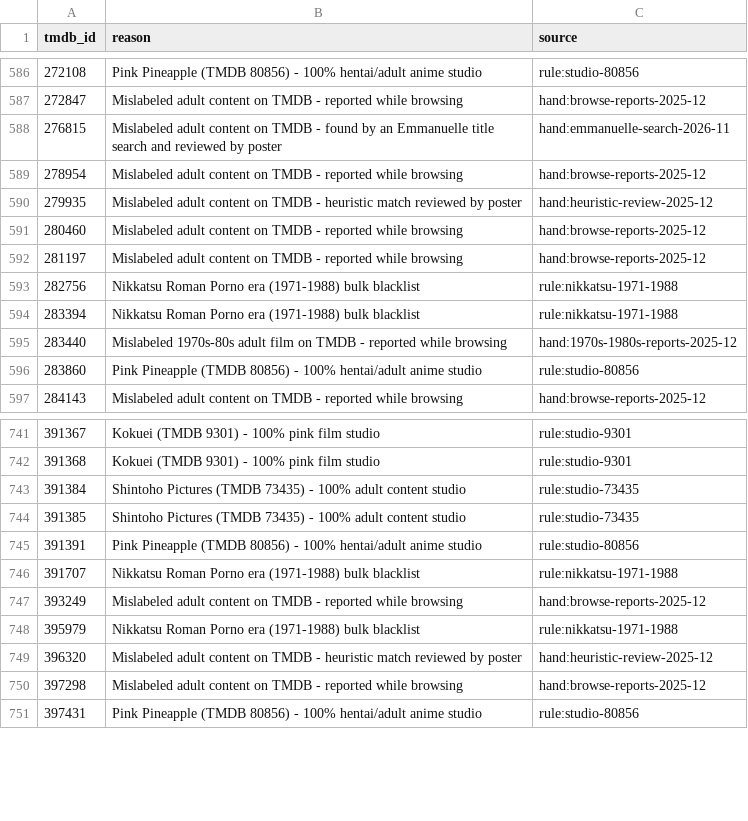
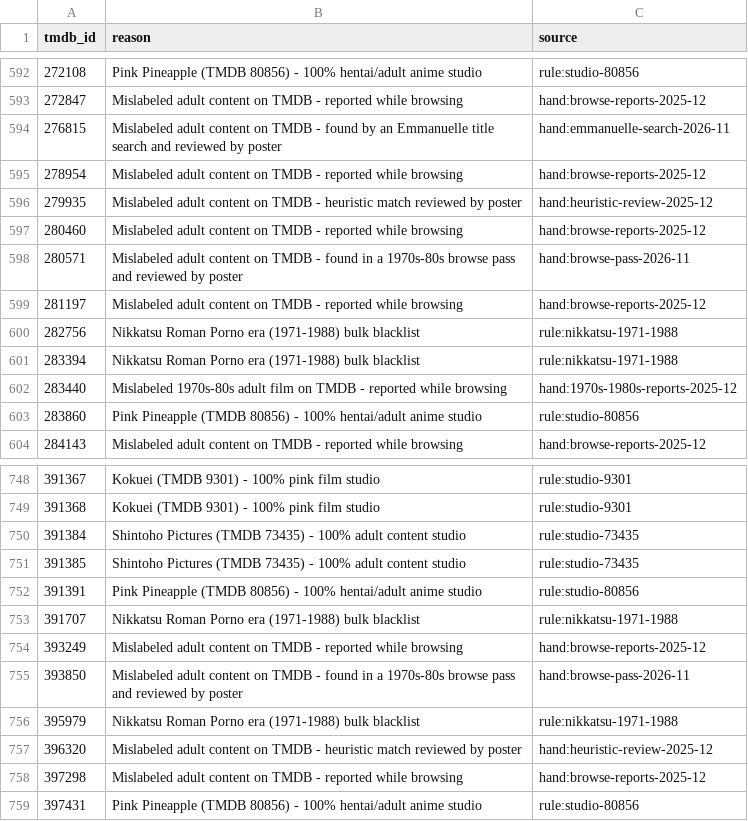
Before and after one commit to andrewRCr/CineXplorer, a CSV file: backend/apps/movie/data/blacklist.csv, drawn as a sheet; only a part is shown, gaps mark what is left out; the diff covers the shown part only; the diff names each change by its address in the sheet, - before the commit and + after, or states it on an @@ line.

Commit message:
content(movie): blacklist eight titles from a browse pass
- Add eight mislabeled adult titles found in the first five loads of
  Browse's 1970s and 1980s filters, each reviewed by poster
- They are hand picks under hand:browse-pass-2026-11; the file now
  holds 2,488 entries

Context: maintenance (atomic / no associated task list)

```diff
--- a/backend/apps/movie/data/blacklist.csv
+++ b/backend/apps/movie/data/blacklist.csv
+row 598: 280571 | Mislabeled adult content on TMDB - found in a 1970s-80s browse pass and reviewed by poster | hand:browse-pass-2026-11
+row 755: 393850 | Mislabeled adult content on TMDB - found in a 1970s-80s browse pass and reviewed by poster | hand:browse-pass-2026-11
```
Also changed, not shown: 6 added rows elsewhere in this file.
